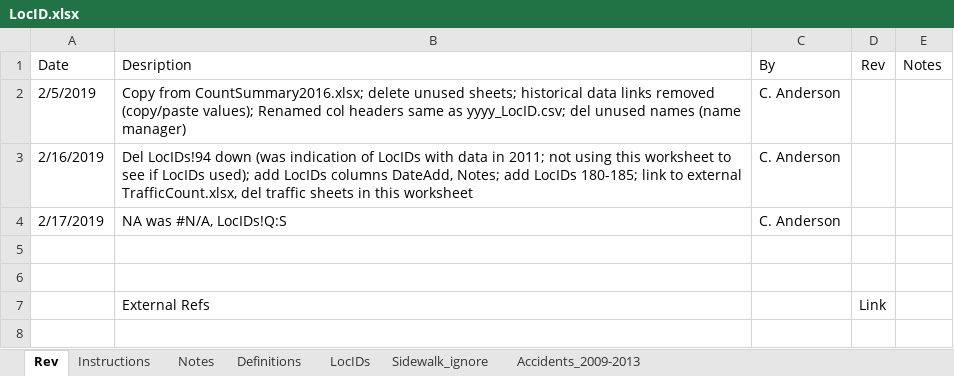
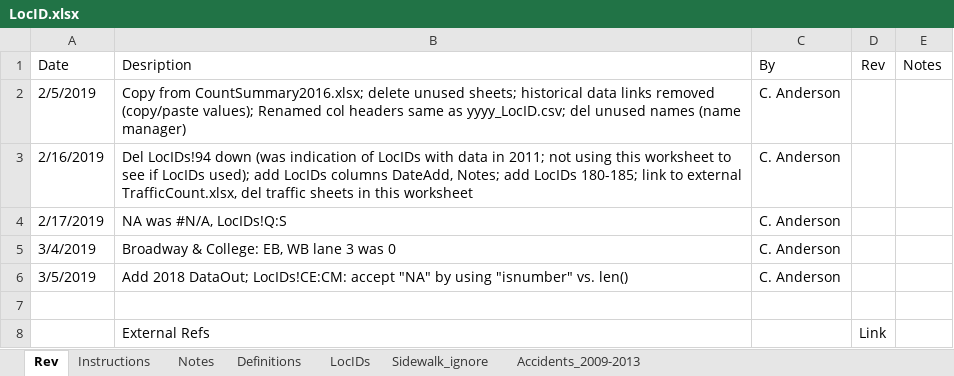
Before and after one commit to biketempe/DataAnalysis, an Excel workbook: dataproc/Excel/LocID.xlsx, sheet Rev, drawn as a sheet; values as stored, in another font and other column widths than the file's, no borders; the diff names each change by its address in the sheet, - before the commit and + after, or states it on an @@ line.

Commit message:
ConvertMergedDigitizedToFinalDataFormat_2018.xlsx Implemented error corrections in "input" instead of "output"; caught one missing error correction
LocID.xlsx
Broadway & College: EB, WB lane 3 was 0
Add 2018 DataOut; LocIDs!CE:CM: accept "NA" by using "isnumber" vs. len()

```diff
--- a/dataproc/Excel/LocID.xlsx (sheet Rev)
+++ b/dataproc/Excel/LocID.xlsx (sheet Rev)
-row 5: (empty)
+row 5: 3/4/2019 | Broadway & College: EB, WB lane 3 was 0 | C. Anderson
+row 6: 3/5/2019 | Add 2018 DataOut; LocIDs!CE:CM: accept "NA" by using "isnumber" vs. len() | C. Anderson
```
Also changed, not shown: sheet LocIDs, formulas that keep their value, dataproc/Excel/ConvertMergedDigitizedToFinalDataFormat_2018.xlsx.
